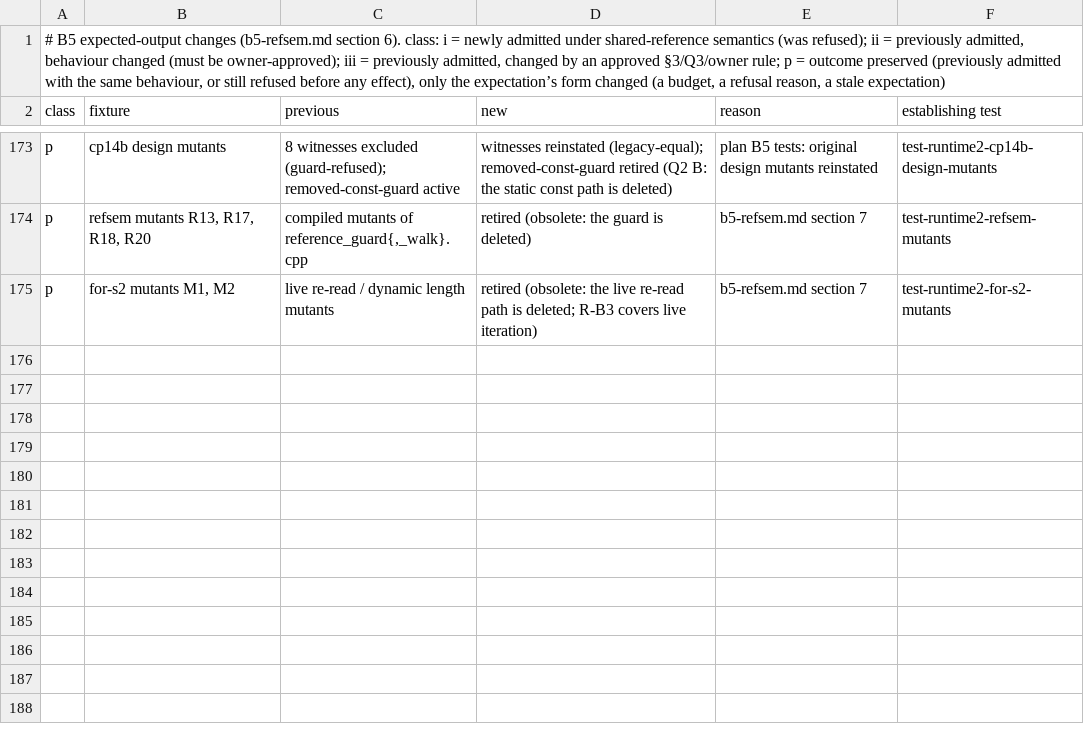
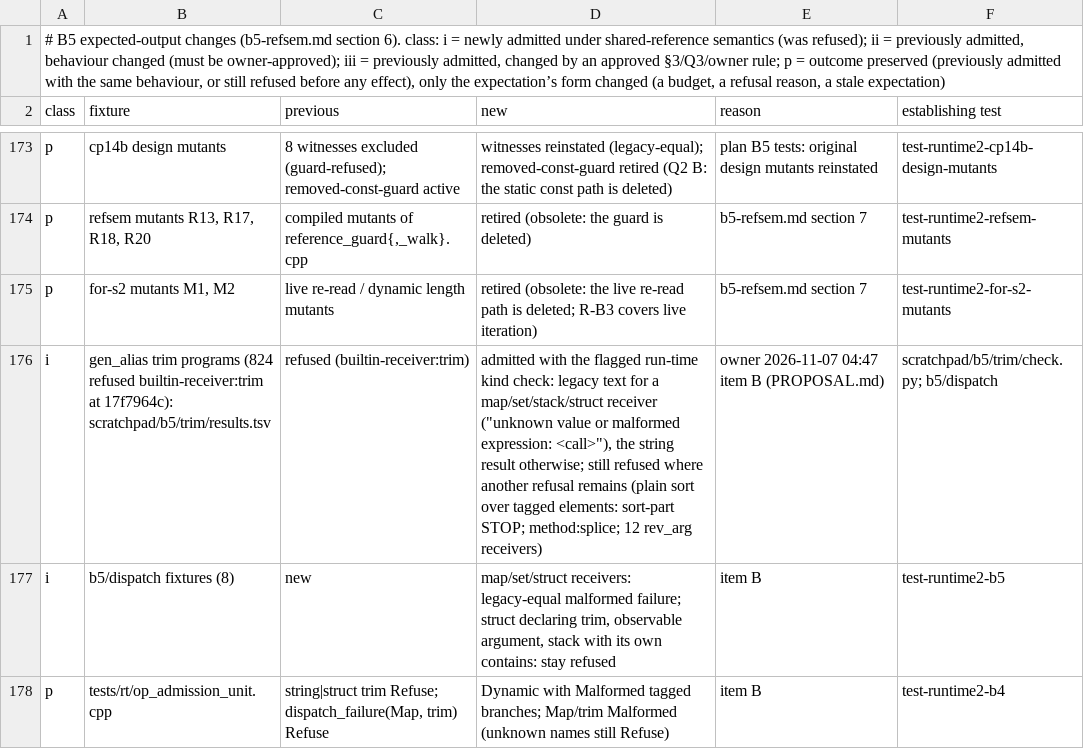
Before and after one commit to nift-dev/nift, a TSV file: docs/runtime-2/evidence/b5/expected-changes.tsv, drawn as a sheet; only a part is shown, gaps mark what is left out.

```diff
--- a/docs/runtime-2/evidence/b5/expected-changes.tsv
+++ b/docs/runtime-2/evidence/b5/expected-changes.tsv
@@ -175 +175,4 @@ p	refsem mutants R13, R17, R18, R20	compiled mutants of reference_guard{,_walk}.
 p	for-s2 mutants M1, M2	live re-read / dynamic length mutants	retired (obsolete: the live re-read path is deleted; R-B3 covers live iteration)	b5-refsem.md section 7	test-runtime2-for-s2-mutants
+i	gen_alias trim programs (824 refused builtin-receiver:trim at 17f7964c): scratchpad/b5/trim/results.tsv	refused (builtin-receiver:trim)	admitted with the flagged run-time kind check: legacy text for a map/set/stack/struct receiver ("unknown value or malformed expression: <call>"), the string result otherwise; still refused where another refusal remains (plain sort over tagged elements: sort-part STOP; method:splice; 12 rev_arg receivers)	owner 2026-11-07 04:47 item B (PROPOSAL.md)	scratchpad/b5/trim/check.py; b5/dispatch
+i	b5/dispatch fixtures (8)	new	map/set/struct receivers: legacy-equal malformed failure; struct declaring trim, observable argument, stack with its own contains: stay refused	item B	test-runtime2-b5
+p	tests/rt/op_admission_unit.cpp	string|struct trim Refuse; dispatch_failure(Map, trim) Refuse	Dynamic with Malformed tagged branches; Map/trim Malformed (unknown names still Refuse)	item B	test-runtime2-b4
```
Also changed, not shown: 23 other files.
